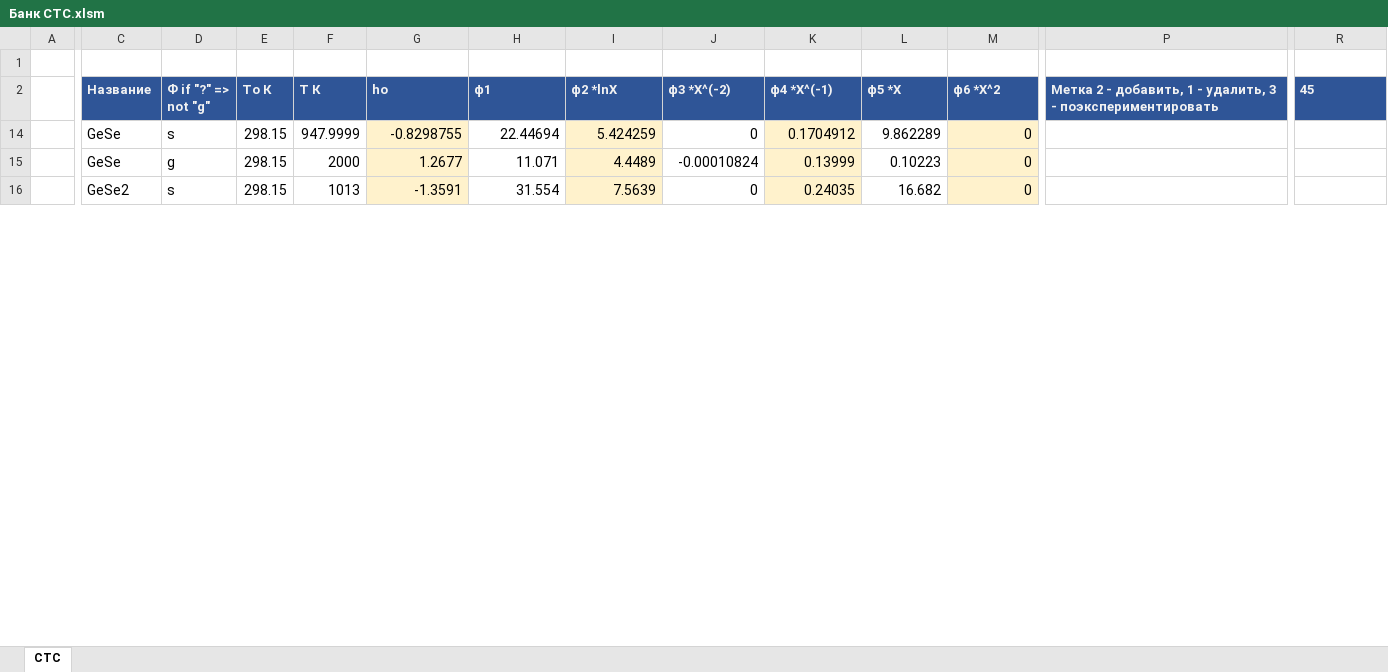
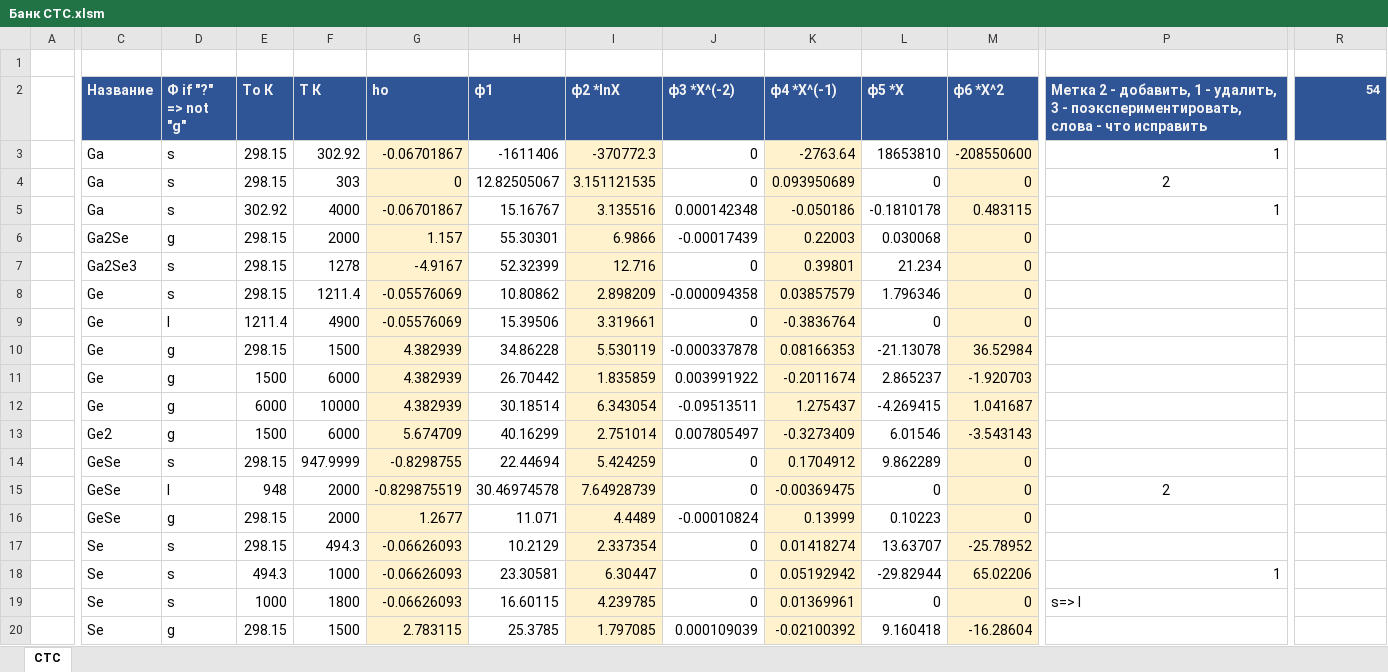
Before and after one commit to EnglishBeach/glass, an Excel workbook: Банк/Банк CTC.xlsm, sheet CTC, drawn as a sheet; only a part is shown, gaps mark what is left out; the shorter side is filled out with more unchanged rows; values as stored, in another font and other column widths than the file's, no borders; charts and pictures and conditional formats and table styles not drawn; rows hold the shown columns only; the diff covers the shown part only; the diff names each change by its address in the sheet, - before the commit and + after, or states it on an @@ line.

```diff
--- a/Банк/Банк CTC.xlsm (sheet CTC)
+++ b/Банк/Банк CTC.xlsm (sheet CTC)
@@ C2:P2 text size: larger @@
-P2: …3 - поэкспериментировать
+P2: …3 - поэкспериментировать, слова - что исправить
-R2: 45
+R2: 54
-R2 alignment: left
+R2 alignment: right
@@ row 3 unhidden:  | Ga | s | 298.15 | 302.92 | -0.06701867 | -1611406 | -370772.3 | 0 | -2763.64 | 18653810 | -208550600 | 1 @@
+row 4:  | Ga | s | 298.15 | 303 | 0 | 12.82505067 | 3.151121535 | 0 | 0.093950689 | 0 | 0 | 2
+row 5:  | Ga | s | 302.92 | 4000 | -0.06701867 | 15.16767 | 3.135516 | 0.000142348 | -0.050186 | -0.1810178 | 0.483115 | 1
@@ row 6 unhidden:  | Ga2Se | g | 298.15 | 2000 | 1.157 | 55.30301 | 6.9866 | -0.00017439 | 0.22003 | 0.030068 | 0 @@
@@ row 7 unhidden:  | Ga2Se3 | s | 298.15 | 1278 | -4.9167 | 52.32399 | 12.716 | 0 | 0.39801 | 21.234 | 0 @@
@@ row 8 unhidden:  | Ge | s | 298.15 | 1211.4 | -0.05576069 | 10.80862 | 2.898209 | -0.000094358 | 0.03857579 | 1.796346 | 0 @@
@@ row 9 unhidden:  | Ge | l | 1211.4 | 4900 | -0.05576069 | 15.39506 | 3.319661 | 0 | -0.3836764 | 0 | 0 @@
@@ row 10 unhidden:  | Ge | g | 298.15 | 1500 | 4.382939 | 34.86228 | 5.530119 | -0.000337878 | 0.08166353 | -21.13078 | 36.52984 @@
@@ row 11 unhidden:  | Ge | g | 1500 | 6000 | 4.382939 | 26.70442 | 1.835859 | 0.003991922 | -0.2011674 | 2.865237 | -1.920703 @@
@@ row 12 unhidden:  | Ge | g | 6000 | 10000 | 4.382939 | 30.18514 | 6.343054 | -0.09513511 | 1.275437 | -4.269415 | 1.041687 @@
@@ row 13 unhidden:  | Ge2 | g | 1500 | 6000 | 5.674709 | 40.16299 | 2.751014 | 0.007805497 | -0.3273409 | 6.01546 | -3.543143 @@
@@ row 47 moved to row 15: GeSe @@
@@ row 17 unhidden:  | Se | s | 298.15 | 494.3 | -0.06626093 | 10.2129 | 2.337354 | 0 | 0.01418274 | 13.63707 | -25.78952 @@
+row 18:  | Se | s | 494.3 | 1000 | -0.06626093 | 23.30581 | 6.30447 | 0 | 0.05192942 | -29.82944 | 65.02206 | 1
+row 19:  | Se | s | 1000 | 1800 | -0.06626093 | 16.60115 | 4.239785 | 0 | 0.01369961 | 0 | 0 | s=> l
@@ row 20 unhidden:  | Se | g | 298.15 | 1500 | 2.783115 | 25.3785 | 1.797085 | 0.000109039 | -0.02100392 | 9.160418 | -16.28604 @@
```
Also changed, not shown: 10 added rows, 25 hidden or unhidden rows and cell formats elsewhere in this sheet, hidden cells, charts or pictures, Банк/Банк Milke.xlsm, Банк/Банк Outotech.xlsm, 2 other files.
